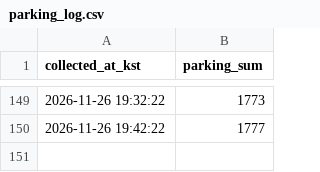
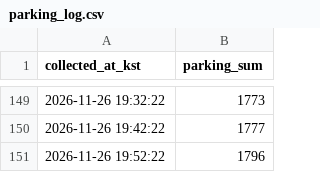
Before and after one commit to Sw4381/olpark-parking, a CSV file: data/parking_log.csv, drawn as a sheet; only a part is shown, gaps mark what is left out; the diff names each change by its address in the sheet, - before the commit and + after, or states it on an @@ line.

Commit message:
data: parking snapshot (local)

```diff
--- a/data/parking_log.csv
+++ b/data/parking_log.csv
+row 151: 2026-11-26 19:52:22 | 1796
```
Also changed, not shown: 2 other files.
